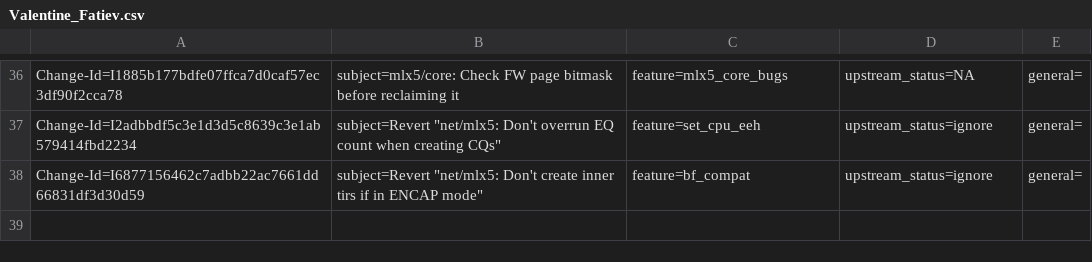
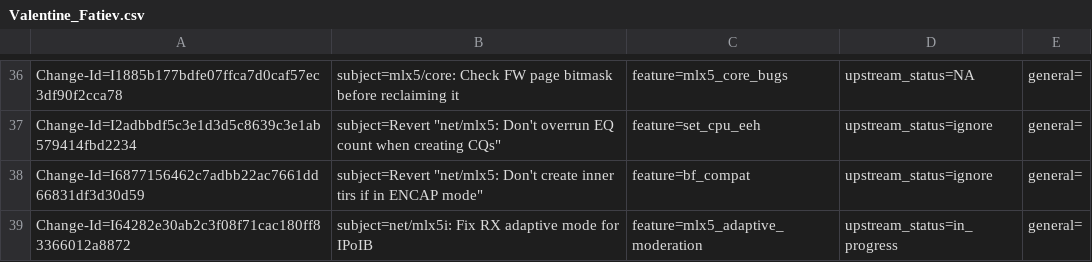
Before and after one commit to Shun-Hao/mlnx-ofa_kernel-4.6-1.0.1.1-rhel7.3, a CSV file: metadata/Valentine_Fatiev.csv, drawn as a sheet; only a part is shown, gaps mark what is left out; the diff names each change by its address in the sheet, - before the commit and + after, or states it on an @@ line.

Commit message:
net/mlx5e: IPoIB, Fix RX adaptive mode for IPoIB
Also fixes minor issue in adaptive TX for ethernet.

issue: 1707592
Change-Id: I64282e30ab2c3f08f71cac180ff83366012a8872
Fixes: b6404b47d8d3 ("net/mlx5e: Hold measurements for net_dim in a dedicated struct")
Signed-off-by: Valentine Fatiev <valentinef@mellanox.com>

```diff
--- a/metadata/Valentine_Fatiev.csv
+++ b/metadata/Valentine_Fatiev.csv
+row 39: Change-Id=I64282e30ab2c3f08f71cac180ff83366012a8872 | subject=net/mlx5i: Fix RX adaptive mode for IPoIB | feature=mlx5_adaptive_moderation | upstream_status=in_progress | general=
```
Also changed, not shown: 2 other files.
